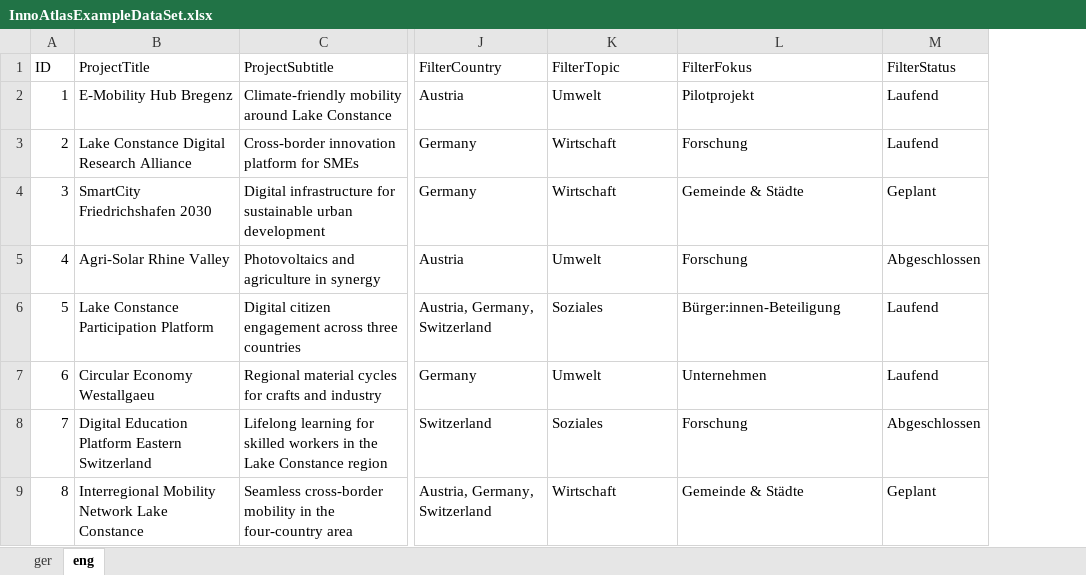
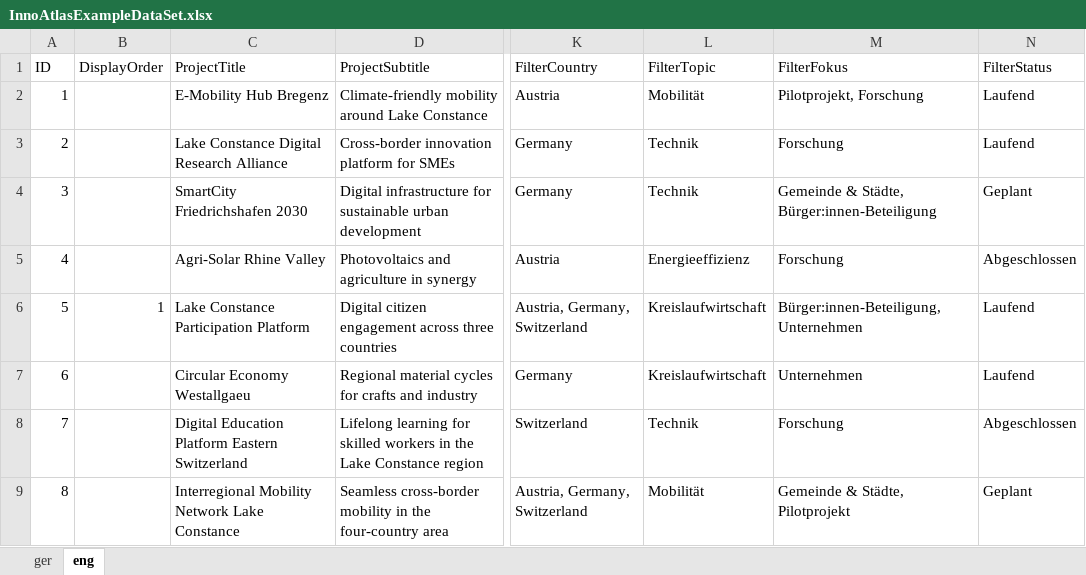
Before and after one commit to rob-pasc/InnoAtlas, an Excel workbook: src/data/InnoAtlasExampleDataSet.xlsx, sheet eng, drawn as a sheet; only a part is shown, gaps mark what is left out; values as stored, in another font and other column widths than the file's, no borders; addresses are those after the commit; the diff names each change by its address in the sheet, - before the commit and + after, or states it on an @@ line.

Commit message:
Rebrand to Innovationsatlas, adjust content & DisplayOrder sorting
  Rename the app from "FHV InnoAtlas" to "Innovationsatlas Bodenseeregion"
  across the Navbar, page title, and meta description.

  Replace the lower Lorem Ipsum HeroSection with a new ContactSection
  component showing FHV Forschungszentrum and W4 (Wissenschaftsverbund
  Vierländerregion Bodensee) contact details — persons, email, phone, and
  address — in a two-column card layout.

  Replace the intro Lorem Ipsum with actual DE/EN translated content wired
  through the i18n system (heroHeading, heroSubheading, heroBody).

  Add a DisplayOrder column to both Excel sheets and parse it into the
  Project type. The card list now shows pinned projects first (ascending
  by DisplayOrder), then the remainder alphabetically by title. README
  documents the new column and its semantics.

  Update topic filter values from old placeholder keys (Wirtschaft, Umwelt,
  Soziales, Sonstiges) to the new set (Mobilität, Energieeffizienz,
  Kreislaufwirtschaft, Technik) and align topic colours accordingly. Update
  example data so each project has a single topic; selected projects now
  carry multiple Fokus values to exercise that code path.

```diff
--- a/src/data/InnoAtlasExampleDataSet.xlsx (sheet eng)
+++ b/src/data/InnoAtlasExampleDataSet.xlsx (sheet eng)
+column B (DisplayOrder), row 6: 1
-L2 (FilterTopic): Umwelt
+L2 (FilterTopic): Mobilität
-M2 (FilterFokus): Pilotprojekt
+M2 (FilterFokus): Pilotprojekt, Forschung
-L3:L4 (FilterTopic): Wirtschaft
+L3:L4 (FilterTopic): Technik
-M4 (FilterFokus): Gemeinde & Städte
+M4 (FilterFokus): Gemeinde & Städte, Bürger:innen-Beteiligung
-L5 (FilterTopic): Umwelt
+L5 (FilterTopic): Energieeffizienz
-L6 (FilterTopic): Soziales
+L6 (FilterTopic): Kreislaufwirtschaft
-M6 (FilterFokus): Bürger:innen-Beteiligung
+M6 (FilterFokus): Bürger:innen-Beteiligung, Unternehmen
-L7 (FilterTopic): Umwelt
+L7 (FilterTopic): Kreislaufwirtschaft
-L8 (FilterTopic): Soziales
+L8 (FilterTopic): Technik
-L9 (FilterTopic): Wirtschaft
+L9 (FilterTopic): Mobilität
-M9 (FilterFokus): Gemeinde & Städte
+M9 (FilterFokus): Gemeinde & Städte, Pilotprojekt
```
Also changed, not shown: sheet ger, 15 other files.
